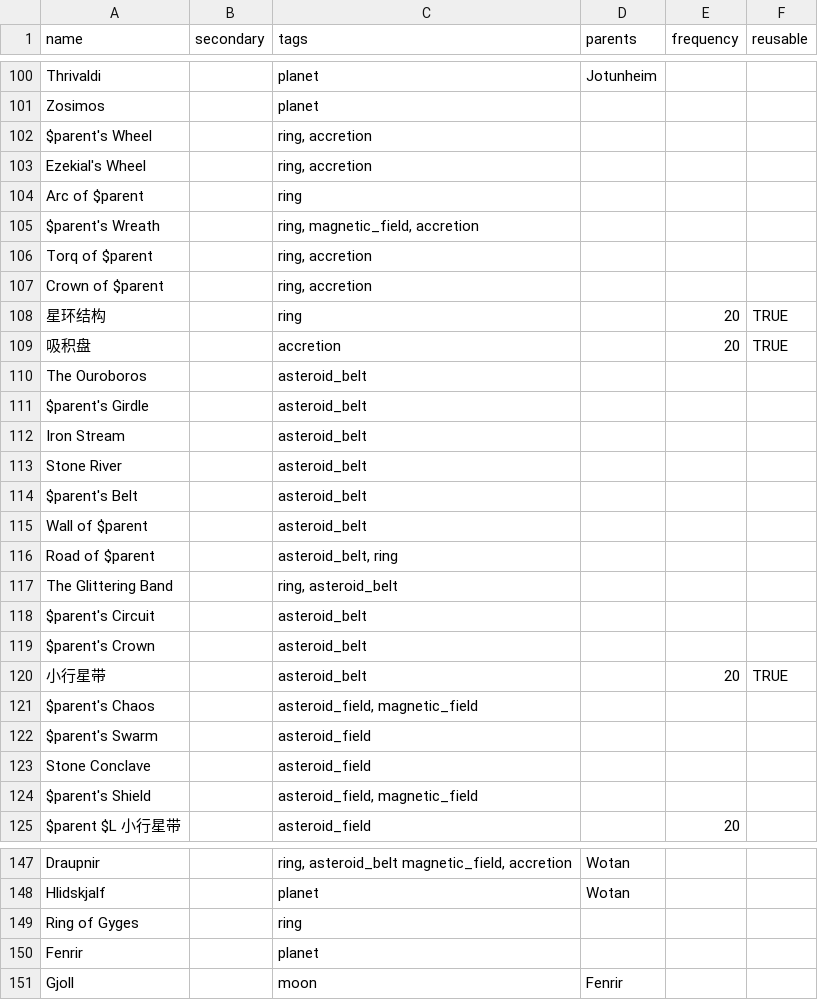
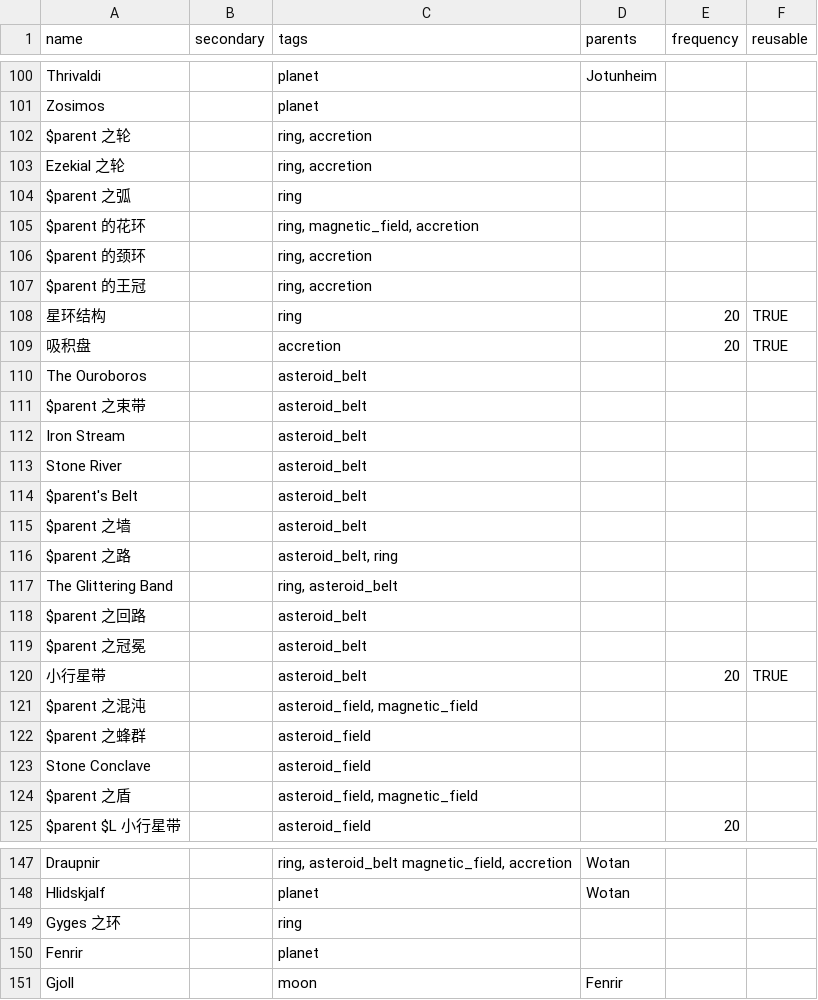
Before and after one commit to TruthOriginem/Starsector-Localization-CN, a CSV file: localization/data/campaign/procgen/name_gen_data.csv, drawn as a sheet; only a part is shown, gaps mark what is left out; the diff covers the shown part only.

Commit message:
尝试翻译 name_gen_data.csv 中有明确意义的词组-1

```diff
--- a/localization/data/campaign/procgen/name_gen_data.csv
+++ b/localization/data/campaign/procgen/name_gen_data.csv
@@ -101,8 +101,8 @@ Thrivaldi,,planet,Jotunheim,,
 Zosimos,,planet,,,
-$parent's Wheel,,"ring, accretion",,,
-Ezekial's Wheel,,"ring, accretion",,,
-Arc of $parent,,ring,,,
-$parent's Wreath,,"ring, magnetic_field, accretion",,,
-Torq of $parent,,"ring, accretion",,,
-Crown of $parent,,"ring, accretion",,,
+$parent 之轮,,"ring, accretion",,,
+Ezekial 之轮,,"ring, accretion",,,
+$parent 之弧,,ring,,,
+$parent 的花环,,"ring, magnetic_field, accretion",,,
+$parent 的颈环,,"ring, accretion",,,
+$parent 的王冠,,"ring, accretion",,,
 星环结构,,ring,,20,TRUE
@@ -110,3 +110,3 @@ Crown of $parent,,"ring, accretion",,,
 The Ouroboros,,asteroid_belt,,,
-$parent's Girdle,,asteroid_belt,,,
+$parent 之束带,,asteroid_belt,,,
 Iron Stream,,asteroid_belt,,,
@@ -114,12 +114,12 @@ Stone River,,asteroid_belt,,,
 $parent's Belt,,asteroid_belt,,,
-Wall of $parent,,asteroid_belt,,,
-Road of $parent,,"asteroid_belt, ring",,,
+$parent 之墙,,asteroid_belt,,,
+$parent 之路,,"asteroid_belt, ring",,,
 The Glittering Band,,"ring, asteroid_belt",,,
-$parent's Circuit,,asteroid_belt,,,
-$parent's Crown,,asteroid_belt,,,
+$parent 之回路,,asteroid_belt,,,
+$parent 之冠冕,,asteroid_belt,,,
 小行星带,,asteroid_belt,,20,TRUE
-$parent's Chaos,,"asteroid_field, magnetic_field",,,
-$parent's Swarm,,asteroid_field,,,
+$parent 之混沌,,"asteroid_field, magnetic_field",,,
+$parent 之蜂群,,asteroid_field,,,
 Stone Conclave,,asteroid_field,,,
-$parent's Shield,,"asteroid_field, magnetic_field",,,
+$parent 之盾,,"asteroid_field, magnetic_field",,,
 $parent $L 小行星带,,asteroid_field,,20,
@@ -148,3 +148,3 @@ Draupnir,,"ring, asteroid_belt magnetic_field, accretion",Wotan,,
 Hlidskjalf,,planet,Wotan,,
-Ring of Gyges,,ring,,,
+Gyges 之环,,ring,,,
 Fenrir,,planet,,,
```
Also changed, not shown: 13 edited cells elsewhere in this file.
